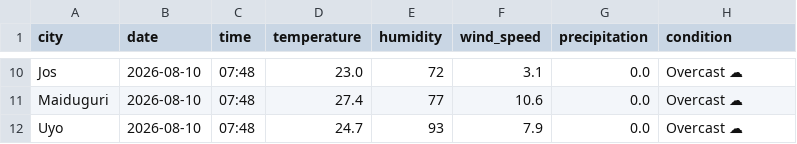
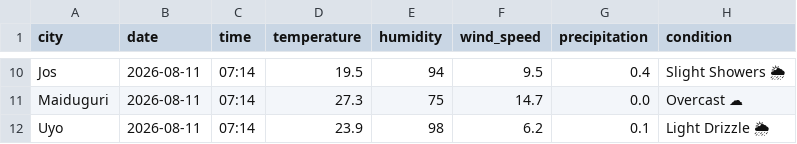
Before and after one commit to EddyEtesin/nigerian-weather-dashboard, a CSV file: weather_current.csv, drawn as a sheet; only a part is shown, gaps mark what is left out; the diff covers the shown part only; the diff names each change by its address in the sheet, - before the commit and + after, or states it on an @@ line.

```diff
--- a/weather_current.csv
+++ b/weather_current.csv
-B10:B12 (date): 2026-08-10
+B10:B12 (date): 2026-08-11
-C10:C12 (time): 07:48
+C10:C12 (time): 07:14
-D10 (temperature): 23.0
+D10 (temperature): 19.5
-E10 (humidity): 72
+E10 (humidity): 94
-F10 (wind_speed): 3.1
+F10 (wind_speed): 9.5
-G10 (precipitation): 0.0
+G10 (precipitation): 0.4
-H10 (condition): Overcast ☁
+H10 (condition): Slight Showers 🌦
-D11 (temperature): 27.4
+D11 (temperature): 27.3
-E11 (humidity): 77
+E11 (humidity): 75
-F11 (wind_speed): 10.6
+F11 (wind_speed): 14.7
-D12 (temperature): 24.7
+D12 (temperature): 23.9
-E12 (humidity): 93
+E12 (humidity): 98
-F12 (wind_speed): 7.9
+F12 (wind_speed): 6.2
-G12 (precipitation): 0.0
+G12 (precipitation): 0.1
-H12 (condition): Overcast ☁
+H12 (condition): Light Drizzle 🌦
```
Also changed, not shown: 43 edited cells elsewhere in this file, weather_forecast.csv.
